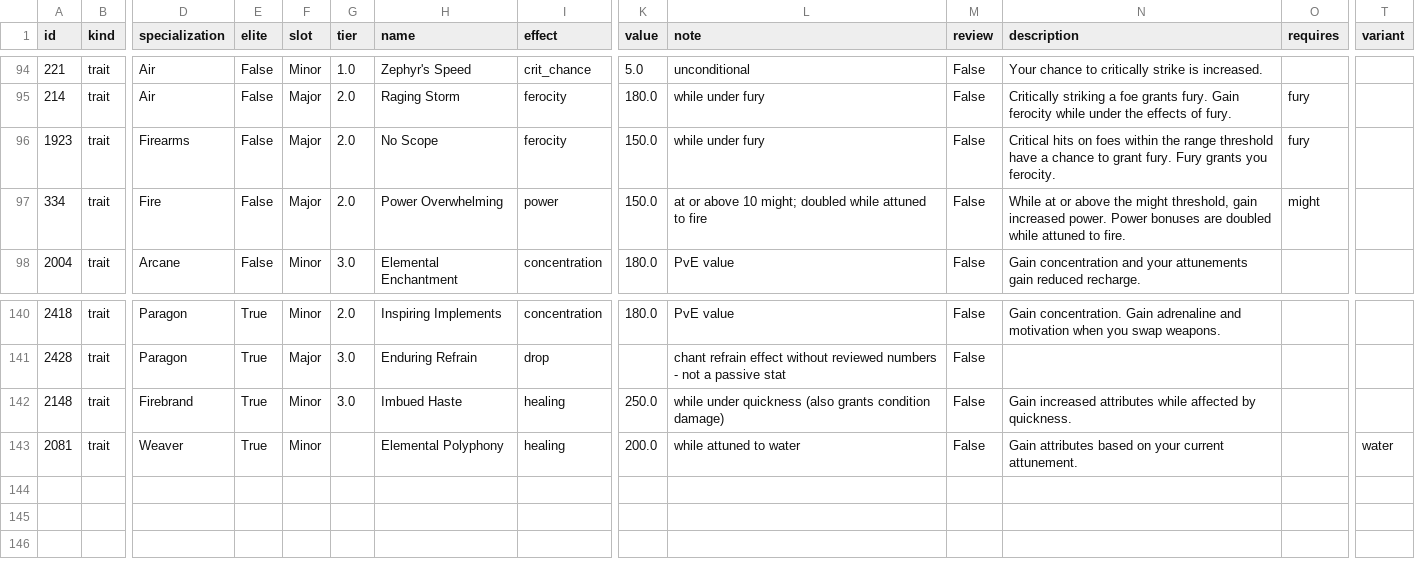
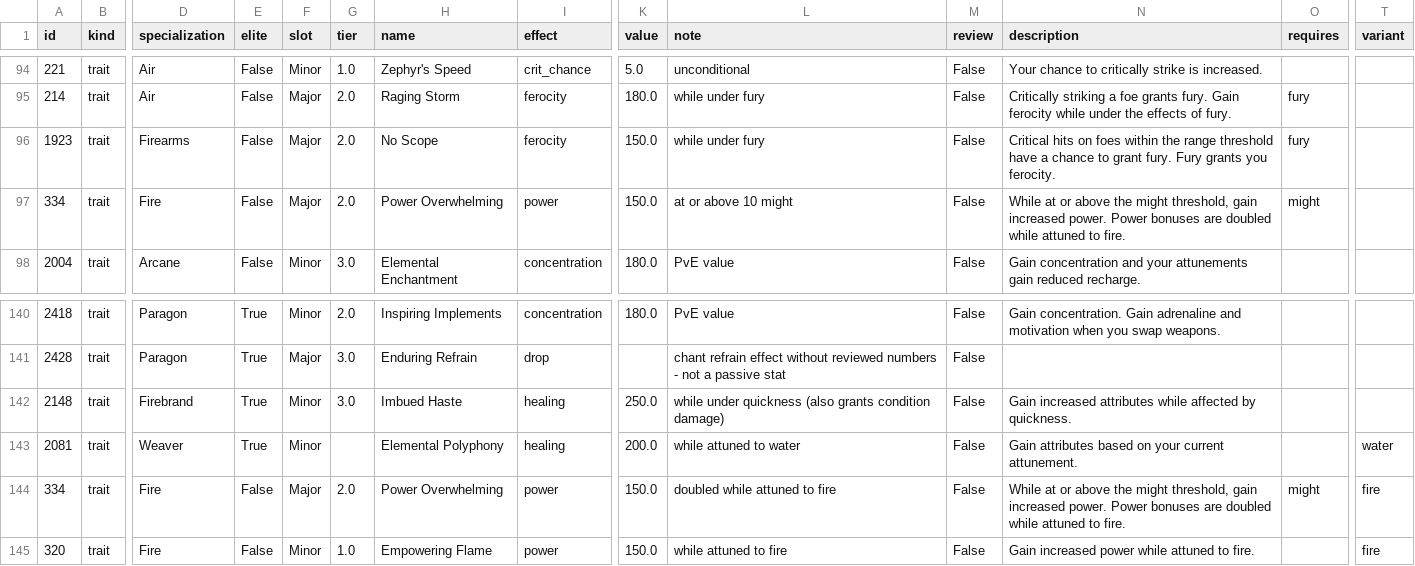
Before and after one commit to FlorianBaltrusch/gw2_ceo, a CSV file: assets/trait_overrides.csv, drawn as a sheet; only a part is shown, gaps mark what is left out; rows hold the shown columns only; the diff names each change by its address in the sheet, - before the commit and + after, or states it on an @@ line.

Commit message:
boon mode: ascended-food toggle and tank mode; fire-attunement variants for the Fire traits; browser suites move into tests/

```diff
--- a/assets/trait_overrides.csv
+++ b/assets/trait_overrides.csv
-L97 (note): at or above 10 might; doubled while attuned to fire
+L97 (note): at or above 10 might
+row 144: 334 | trait | Fire | False | Major | 2.0 | Power Overwhelming | power | 150.0 | doubled while attuned to fire | False | While at or above the might threshold, gain increased power. Power bonuses are doubled while attuned to fire. | might | fire
+row 145: 320 | trait | Fire | False | Minor | 1.0 | Empowering Flame | power | 150.0 | while attuned to fire | False | Gain increased power while attuned to fire. |  | fire
```
Also changed, not shown: assets/boon_runes.csv, assets/general_buffs.csv, 13 other files.
